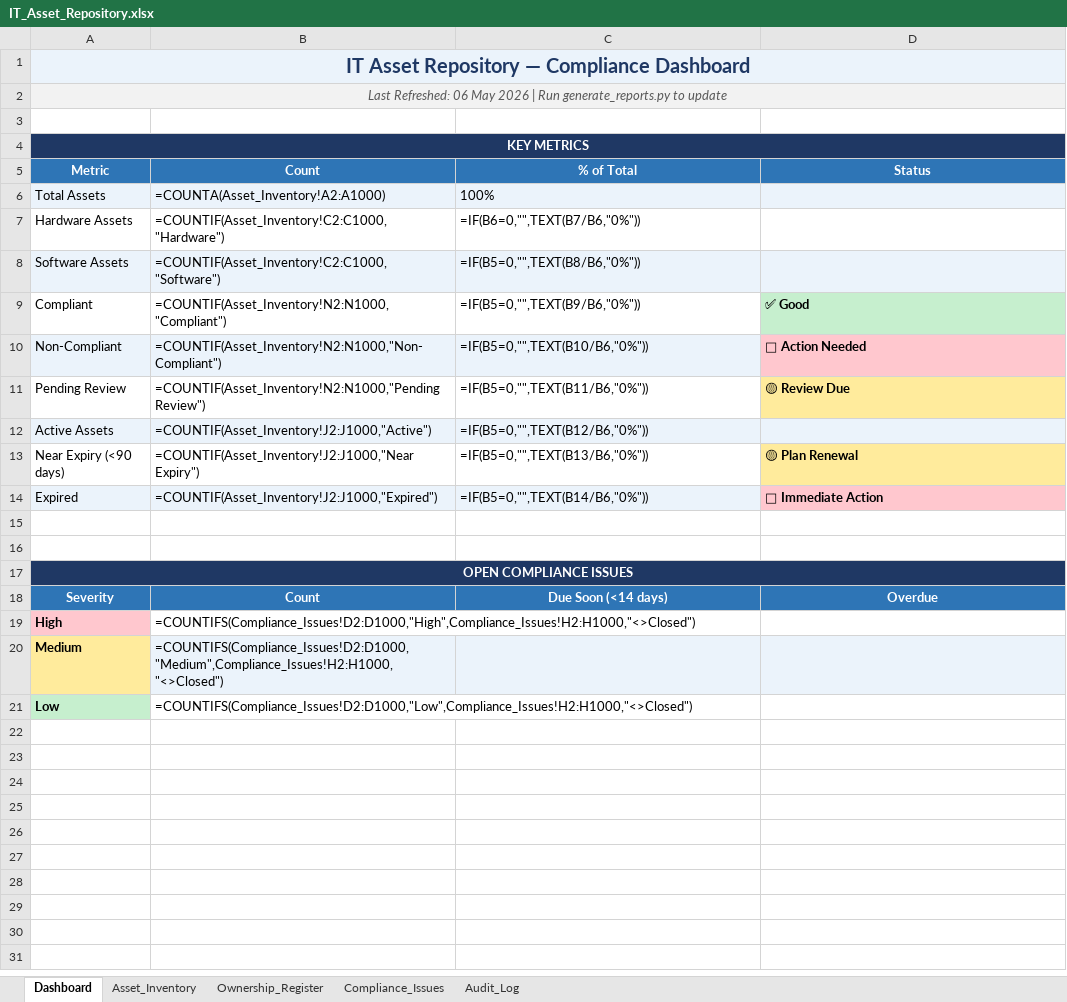
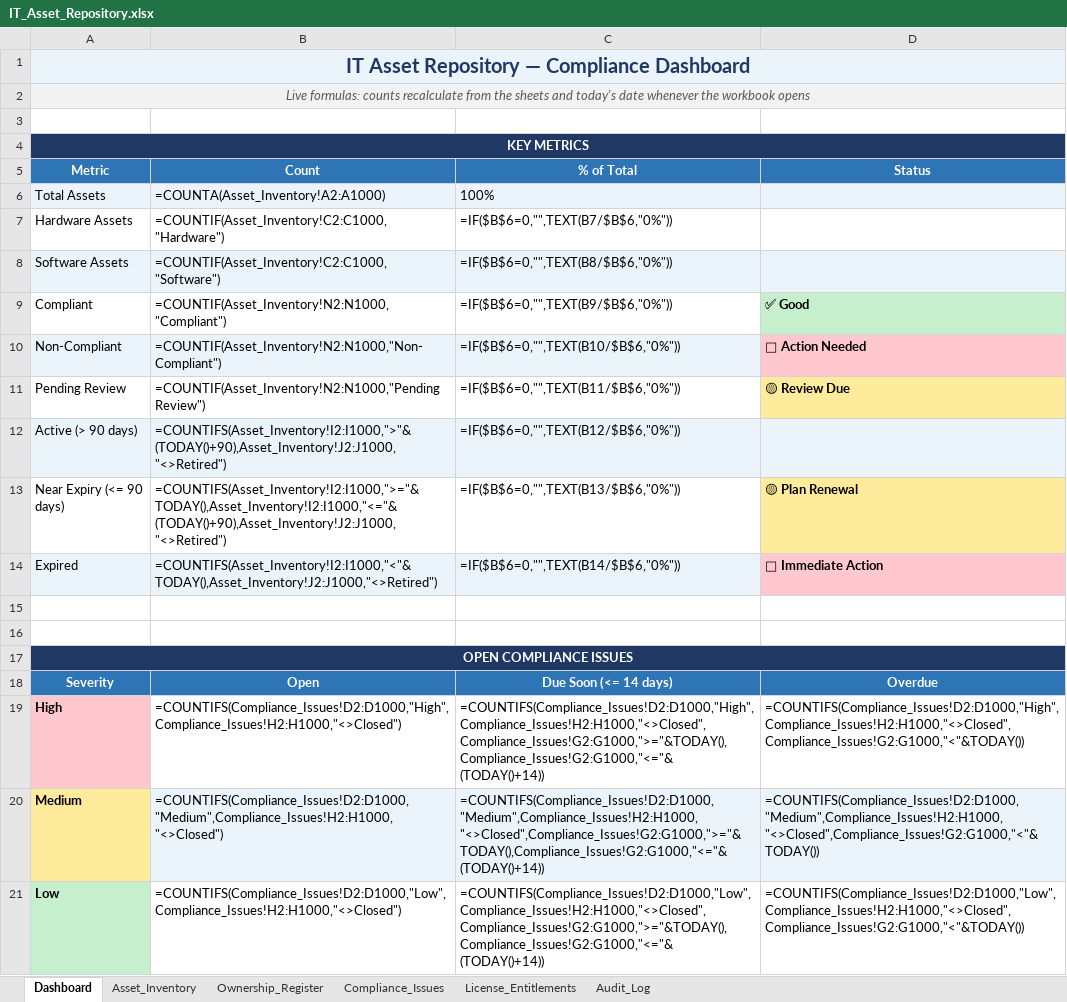
Before and after one commit to sidd-24/IT-asset-compliance-tracker, an Excel workbook: IT_Asset_Repository.xlsx, sheet Dashboard, drawn as a sheet; values as stored, in another font and other column widths than the file's, no borders; formulas without a stored value are shown as written; removed rows and columns are numbered as before the commit, all else as after; the diff names each change by its address in the sheet, - before the commit and + after, or states it on an @@ line.

Commit message:
Add ISO 27001 evidence pack, EOL check and license reconciliation
- ISO/IEC 27001:2022 Annex A control assessment (11 controls) with an
  Excel evidence pack: Statement of Applicability, control evidence,
  findings by control
- End-of-life check against the endoflife.date API with caching,
  offline mode and optional A.8.8 issue creation
- License reconciliation: utilisation, true-up exposure and unused seat
  waste per entitlement
- Remediation SLA deadlines (overdue / due soon) per severity
- Fixes: lifecycle status computed from expiry date, monthly figures
  match by month, dashboard formulas use TODAY(), demo data relative
  to today, --force required to overwrite the repository
- 31 pytest tests and GitHub Actions CI

```diff
--- a/IT_Asset_Repository.xlsx (sheet Dashboard)
+++ b/IT_Asset_Repository.xlsx (sheet Dashboard)
+sheet tab: License_Entitlements
-A2 (Metric): Last Refreshed: 06 May 2026 | Run generate_reports.py to update
+A2 (Metric): Live formulas: counts recalculate from the sheets and today's date whenever the workbook opens
-C7 (% of Total): =IF(B6=0,"",TEXT(B7/B6,"0%"))
+C7 (% of Total): =IF($B$6=0,"",TEXT(B7/$B$6,"0%"))
-C8 (% of Total): =IF(B5=0,"",TEXT(B8/B6,"0%"))
+C8 (% of Total): =IF($B$6=0,"",TEXT(B8/$B$6,"0%"))
-C9 (% of Total): =IF(B5=0,"",TEXT(B9/B6,"0%"))
+C9 (% of Total): =IF($B$6=0,"",TEXT(B9/$B$6,"0%"))
-C10 (% of Total): =IF(B5=0,"",TEXT(B10/B6,"0%"))
+C10 (% of Total): =IF($B$6=0,"",TEXT(B10/$B$6,"0%"))
-C11 (% of Total): =IF(B5=0,"",TEXT(B11/B6,"0%"))
+C11 (% of Total): =IF($B$6=0,"",TEXT(B11/$B$6,"0%"))
-row 12: Active Assets | =COUNTIF(Asset_Inventory!J2:J1000,"Active") | =IF(B5=0,"",TEXT(B12/B6,"0%"))
+row 12: Active (> 90 days) | =COUNTIFS(Asset_Inventory!I2:I1000,">"&(TODAY()+90),Asset_Inventory!J2:J1000,"<>Retired") | =IF($B$6=0,"",TEXT(B12/$B$6,"0%"))
-A13 (Metric): Near Expiry (<90 days)
+A13 (Metric): Near Expiry (<= 90 days)
-B13 (Count): =COUNTIF(Asset_Inventory!J2:J1000,"Near Expiry")
+B13 (Count): =COUNTIFS(Asset_Inventory!I2:I1000,">="&TODAY(),Asset_Inventory!I2:I1000,"<="&(TODAY()+90),Asset_Inventory!J2:J1000,"<>Retired")
-C13 (% of Total): =IF(B5=0,"",TEXT(B13/B6,"0%"))
+C13 (% of Total): =IF($B$6=0,"",TEXT(B13/$B$6,"0%"))
-B14 (Count): =COUNTIF(Asset_Inventory!J2:J1000,"Expired")
+B14 (Count): =COUNTIFS(Asset_Inventory!I2:I1000,"<"&TODAY(),Asset_Inventory!J2:J1000,"<>Retired")
-C14 (% of Total): =IF(B5=0,"",TEXT(B14/B6,"0%"))
+C14 (% of Total): =IF($B$6=0,"",TEXT(B14/$B$6,"0%"))
-B18 (Count): Count
+B18 (Count): Open
-C18 (% of Total): Due Soon (<14 days)
+C18 (% of Total): Due Soon (<= 14 days)
-C19 (% of Total): (empty)
+C19 (% of Total): =COUNTIFS(Compliance_Issues!D2:D1000,"High",Compliance_Issues!H2:H1000,"<>Closed",Compliance_Issues!G2:G1000,">="&TODAY(),Compliance_Issues!G2:G1000,"<="&(TODAY()+14))
-D19 (Status): (empty)
+D19 (Status): =COUNTIFS(Compliance_Issues!D2:D1000,"High",Compliance_Issues!H2:H1000,"<>Closed",Compliance_Issues!G2:G1000,"<"&TODAY())
-C20 (% of Total): (empty)
+C20 (% of Total): =COUNTIFS(Compliance_Issues!D2:D1000,"Medium",Compliance_Issues!H2:H1000,"<>Closed",Compliance_Issues!G2:G1000,">="&TODAY(),Compliance_Issues!G2:G1000,"<="&(TODAY()+14))
-D20 (Status): (empty)
+D20 (Status): =COUNTIFS(Compliance_Issues!D2:D1000,"Medium",Compliance_Issues!H2:H1000,"<>Closed",Compliance_Issues!G2:G1000,"<"&TODAY())
-C21 (% of Total): (empty)
+C21 (% of Total): =COUNTIFS(Compliance_Issues!D2:D1000,"Low",Compliance_Issues!H2:H1000,"<>Closed",Compliance_Issues!G2:G1000,">="&TODAY(),Compliance_Issues!G2:G1000,"<="&(TODAY()+14))
-D21 (Status): (empty)
+D21 (Status): =COUNTIFS(Compliance_Issues!D2:D1000,"Low",Compliance_Issues!H2:H1000,"<>Closed",Compliance_Issues!G2:G1000,"<"&TODAY())
```
Also changed, not shown: sheet Asset_Inventory, sheet Audit_Log, sheet Compliance_Issues, 23 other files.
